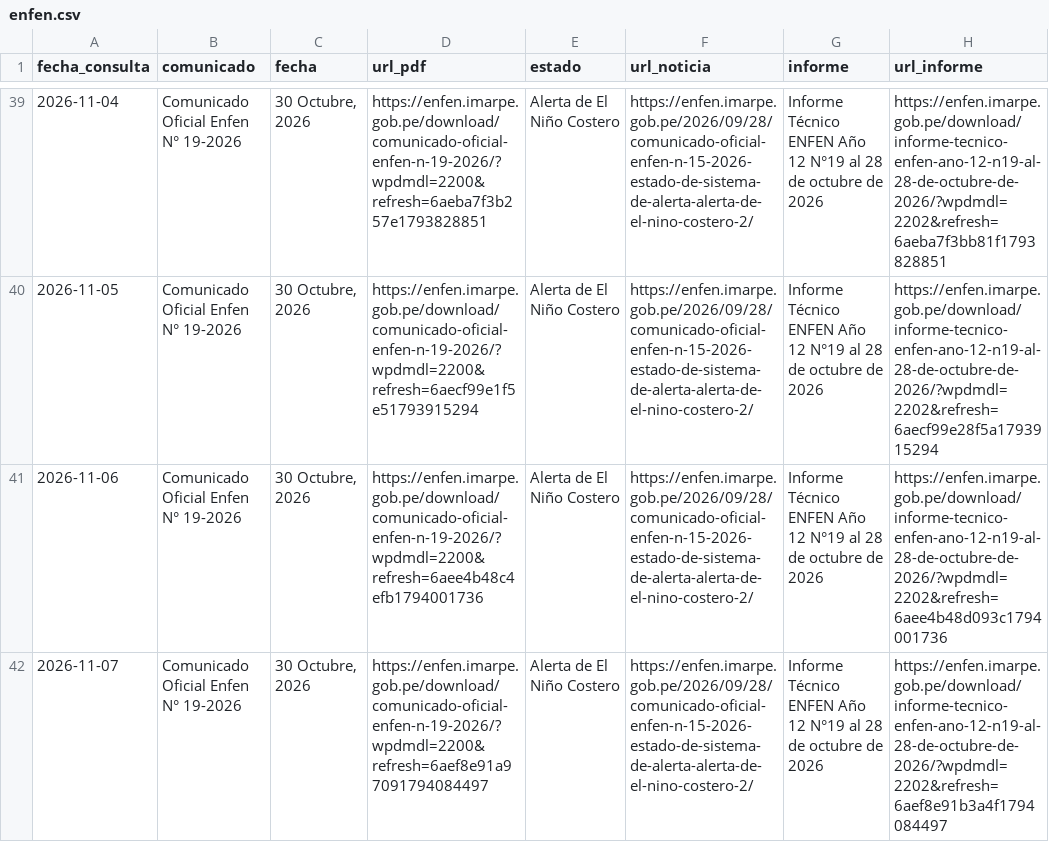
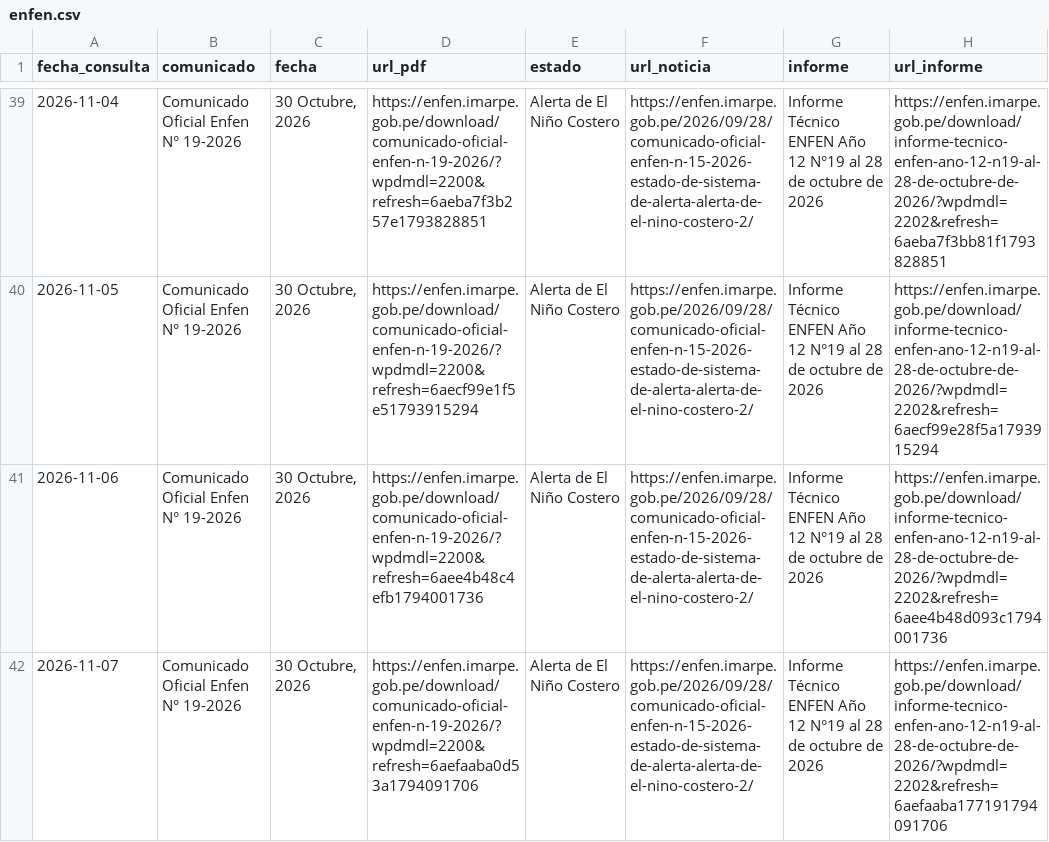
Before and after one commit to rodrigo51200-tech/monitor-fen, a CSV file: historial/enfen.csv, drawn as a sheet; only a part is shown, gaps mark what is left out.

```diff
--- a/historial/enfen.csv
+++ b/historial/enfen.csv
@@ -41,2 +41,2 @@
 2026-11-06,Comunicado Oficial Enfen N° 19-2026,"30 Octubre, 2026",https://enfen.imarpe.gob.pe/download/comunicado-oficial-enfen-n-19-2026/?wpdmdl=2200&refresh=6aee4b48c4efb1794001736,Alerta de El Niño Costero,https://enfen.imarpe.gob.pe/2026/09/28/comunicado-oficial-enfen-n-15-2026-estado-de-sistema-de-alerta-alerta-de-el-nino-costero-2/,Informe Técnico ENFEN Año 12 N°19 al 28 de octubre de 2026,https://enfen.imarpe.gob.pe/download/informe-tecnico-enfen-ano-12-n19-al-28-de-octubre-de-2026/?wpdmdl=2202&refresh=6aee4b48d093c1794001736
-2026-11-07,Comunicado Oficial Enfen N° 19-2026,"30 Octubre, 2026",https://enfen.imarpe.gob.pe/download/comunicado-oficial-enfen-n-19-2026/?wpdmdl=2200&refresh=6aef8e91a97091794084497,Alerta de El Niño Costero,https://enfen.imarpe.gob.pe/2026/09/28/comunicado-oficial-enfen-n-15-2026-estado-de-sistema-de-alerta-alerta-de-el-nino-costero-2/,Informe Técnico ENFEN Año 12 N°19 al 28 de octubre de 2026,https://enfen.imarpe.gob.pe/download/informe-tecnico-enfen-ano-12-n19-al-28-de-octubre-de-2026/?wpdmdl=2202&refresh=6aef8e91b3a4f1794084497
+2026-11-07,Comunicado Oficial Enfen N° 19-2026,"30 Octubre, 2026",https://enfen.imarpe.gob.pe/download/comunicado-oficial-enfen-n-19-2026/?wpdmdl=2200&refresh=6aefaaba0d53a1794091706,Alerta de El Niño Costero,https://enfen.imarpe.gob.pe/2026/09/28/comunicado-oficial-enfen-n-15-2026-estado-de-sistema-de-alerta-alerta-de-el-nino-costero-2/,Informe Técnico ENFEN Año 12 N°19 al 28 de octubre de 2026,https://enfen.imarpe.gob.pe/download/informe-tecnico-enfen-ano-12-n19-al-28-de-octubre-de-2026/?wpdmdl=2202&refresh=6aefaaba177191794091706
```
Also changed, not shown: historial/clima_tiendas.csv, historial/garua_pronostico.csv, 4 other files.
